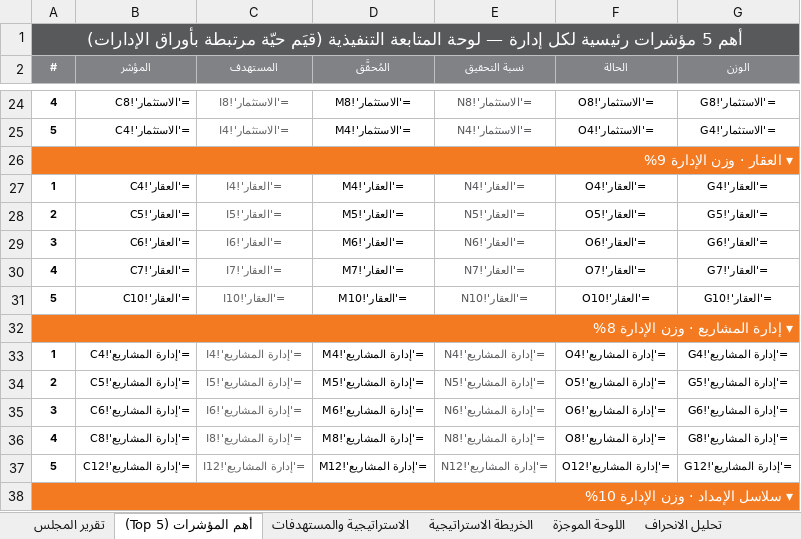
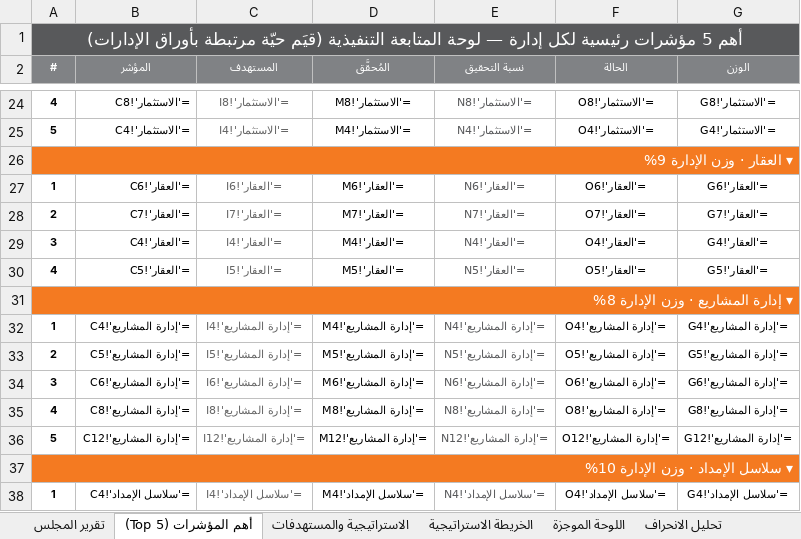
Before and after one commit to darbstations/khadija, an Excel workbook: درب-المؤشرات-والمشاريع-الموحّد-2026.xlsx, sheet أهم المؤشرات (Top 5), drawn as a sheet; only a part is shown, gaps mark what is left out; the shorter side is filled out with more unchanged rows; values as stored, in another font and other column widths than the file's, no borders; formulas without a stored value are shown as written; removed rows and columns are numbered as before the commit, all else as after; the diff names each change by its address in the sheet, - before the commit and + after, or states it on an @@ line.

```diff
--- a/درب-المؤشرات-والمشاريع-الموحّد-2026.xlsx (sheet أهم المؤشرات (Top 5))
+++ b/درب-المؤشرات-والمشاريع-الموحّد-2026.xlsx (sheet أهم المؤشرات (Top 5))
-row 27: 1 | ='العقار'!C4 | ='العقار'!I4 | ='العقار'!M4 | ='العقار'!N4 | ='العقار'!O4 | ='العقار'!G4
-row 28: 2 | ='العقار'!C5 | ='العقار'!I5 | ='العقار'!M5 | ='العقار'!N5 | ='العقار'!O5 | ='العقار'!G5
-A27 (#): 3
+A27 (#): 1
-A28 (#): 4
+A28 (#): 2
-row 31: 5 | ='العقار'!C10 | ='العقار'!I10 | ='العقار'!M10 | ='العقار'!N10 | ='العقار'!O10 | ='العقار'!G10
+row 29: 3 | ='العقار'!C4 | ='العقار'!I4 | ='العقار'!M4 | ='العقار'!N4 | ='العقار'!O4 | ='العقار'!G4
+row 30: 4 | ='العقار'!C5 | ='العقار'!I5 | ='العقار'!M5 | ='العقار'!N5 | ='العقار'!O5 | ='العقار'!G5
```
Also changed, not shown: sheet التتبّع الشهري, sheet العقار, sheet بطاقة تعريف المؤشرات, sheet تحليل الانحراف, sheet الاستراتيجية والمستهدفات, sheet اللوحة الموجزة, 3 more sheets, hidden cells, 1 other file.
